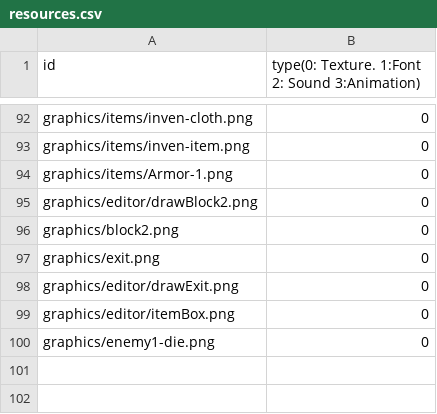
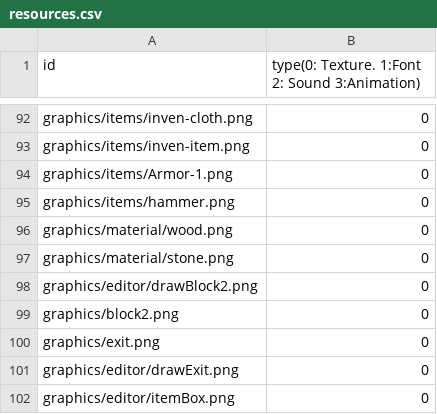
Before and after one commit to sesbat/Titanic, a CSV file: Island-bin/config/resources.csv, drawn as a sheet; only a part is shown, gaps mark what is left out; the shorter side is filled out with more unchanged rows.

```diff
--- a/Island-bin/config/resources.csv
+++ b/Island-bin/config/resources.csv
@@ -94,2 +94,5 @@ graphics/items/inven-item.png,0
 graphics/items/Armor-1.png,0
+graphics/items/hammer.png,0
+graphics/material/wood.png,0
+graphics/material/stone.png,0
 graphics/editor/drawBlock2.png,0
```
Also changed, not shown: 17 other files.
